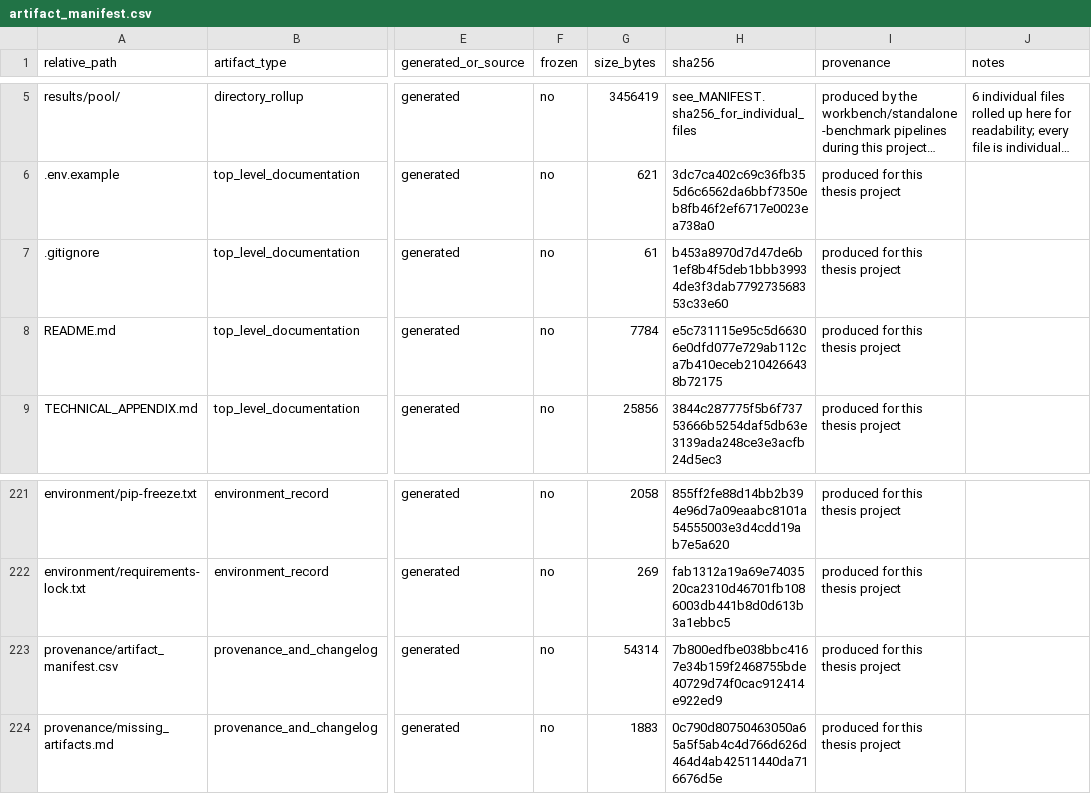
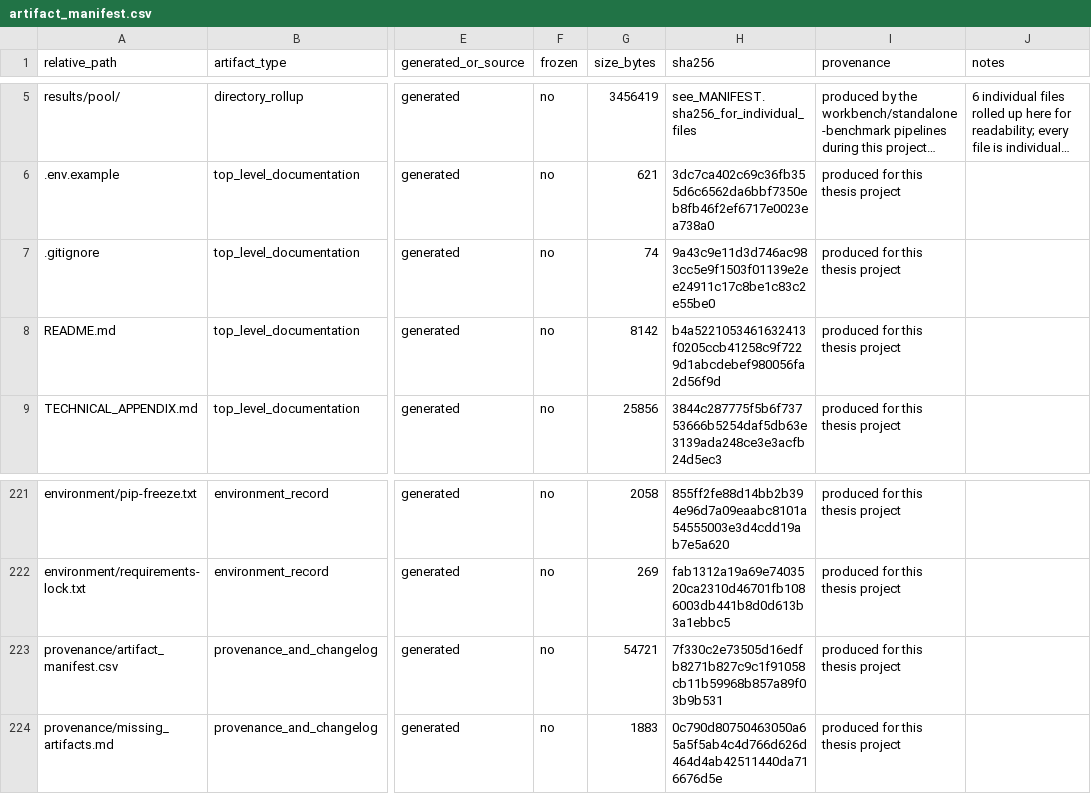
Before and after one commit to melikovnurlan009-eng/procurement-ai-additional-materials, a CSV file: provenance/artifact_manifest.csv, drawn as a sheet; only a part is shown, gaps mark what is left out; long unchanged cells end in …; the diff names each change by its address in the sheet, - before the commit and + after, or states it on an @@ line.

```diff
--- a/provenance/artifact_manifest.csv
+++ b/provenance/artifact_manifest.csv
-G7 (size_bytes): 61
+G7 (size_bytes): 74
-H7 (sha256): b453a8970d7d47de6b1ef8b4f5deb1bbb39934de3f3dab779273568353c33e60
+H7 (sha256): 9a43c9e11d3d746ac983cc5e9f1503f01139e2ee24911c17c8be1c83c2e55be0
-G8 (size_bytes): 7784
+G8 (size_bytes): 8142
-H8 (sha256): e5c731115e95c5d66306e0dfd077e729ab112ca7b410eceb2104266438b72175
+H8 (sha256): b4a5221053461632413f0205ccb41258c9f7229d1abcdebef980056fa2d56f9d
-G223 (size_bytes): 54314
+G223 (size_bytes): 54721
-H223 (sha256): 7b800edfbe038bbc4167e34b159f2468755bde40729d74f0cac912414e922ed9
+H223 (sha256): 7f330c2e73505d16edfb8271b827c9c1f91058cb11b59968b857a89f03b9b531
```
Also changed, not shown: 3 other files.
